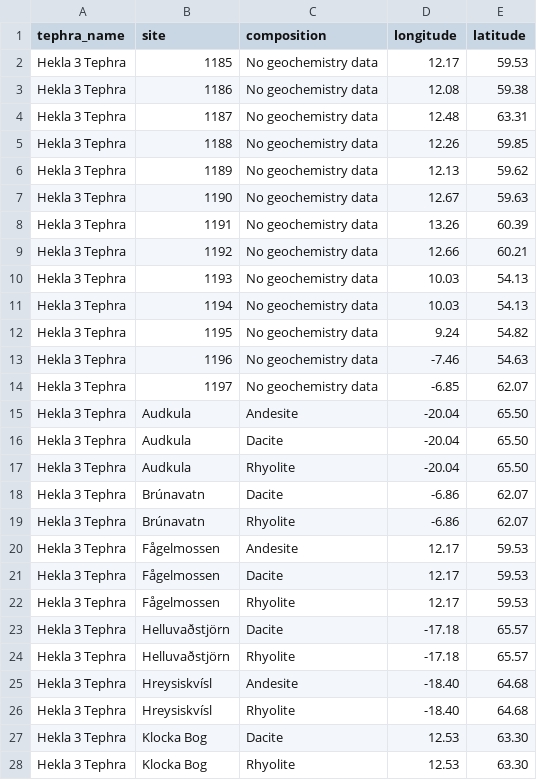
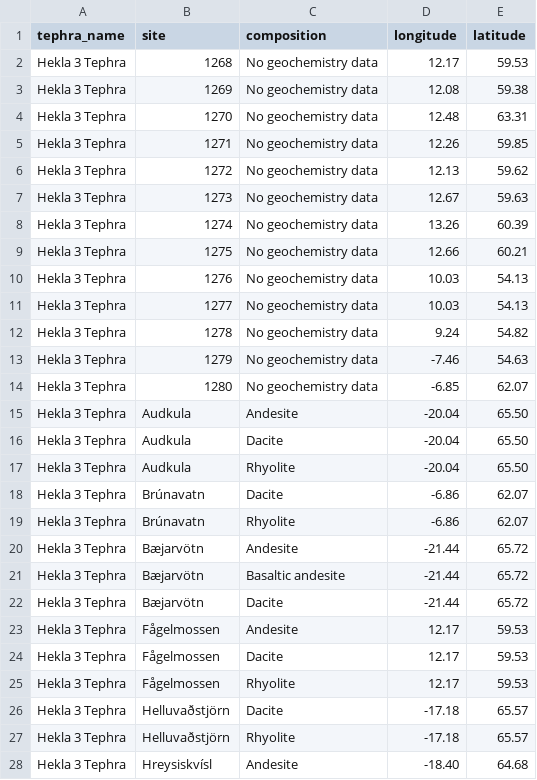
Before and after one commit to volcan01010/hekla3and4_distal_geochemistry, a CSV file: hekla3and4_distal_geochemistry_summary.csv, drawn as a sheet; only a part is shown; the shorter side is filled out with more unchanged rows; the diff covers the shown part only.

```diff
--- a/hekla3and4_distal_geochemistry_summary.csv
+++ b/hekla3and4_distal_geochemistry_summary.csv
@@ -1,15 +1,15 @@
 tephra_name,site,composition,longitude,latitude
-Hekla 3 Tephra,1185,No geochemistry data,12.17,59.53
-Hekla 3 Tephra,1186,No geochemistry data,12.08,59.38
-Hekla 3 Tephra,1187,No geochemistry data,12.48,63.31
-Hekla 3 Tephra,1188,No geochemistry data,12.26,59.85
-Hekla 3 Tephra,1189,No geochemistry data,12.13,59.62
-Hekla 3 Tephra,1190,No geochemistry data,12.67,59.63
-Hekla 3 Tephra,1191,No geochemistry data,13.26,60.39
-Hekla 3 Tephra,1192,No geochemistry data,12.66,60.21
-Hekla 3 Tephra,1193,No geochemistry data,10.03,54.13
-Hekla 3 Tephra,1194,No geochemistry data,10.03,54.13
-Hekla 3 Tephra,1195,No geochemistry data,9.24,54.82
-Hekla 3 Tephra,1196,No geochemistry data,-7.46,54.63
-Hekla 3 Tephra,1197,No geochemistry data,-6.85,62.07
+Hekla 3 Tephra,1268,No geochemistry data,12.17,59.53
+Hekla 3 Tephra,1269,No geochemistry data,12.08,59.38
+Hekla 3 Tephra,1270,No geochemistry data,12.48,63.31
+Hekla 3 Tephra,1271,No geochemistry data,12.26,59.85
+Hekla 3 Tephra,1272,No geochemistry data,12.13,59.62
+Hekla 3 Tephra,1273,No geochemistry data,12.67,59.63
+Hekla 3 Tephra,1274,No geochemistry data,13.26,60.39
+Hekla 3 Tephra,1275,No geochemistry data,12.66,60.21
+Hekla 3 Tephra,1276,No geochemistry data,10.03,54.13
+Hekla 3 Tephra,1277,No geochemistry data,10.03,54.13
+Hekla 3 Tephra,1278,No geochemistry data,9.24,54.82
+Hekla 3 Tephra,1279,No geochemistry data,-7.46,54.63
+Hekla 3 Tephra,1280,No geochemistry data,-6.85,62.07
 Hekla 3 Tephra,Audkula,Andesite,-20.04,65.50
@@ -19,2 +19,5 @@ Hekla 3 Tephra,Brúnavatn,Dacite,-6.86,62.07
 Hekla 3 Tephra,Brúnavatn,Rhyolite,-6.86,62.07
+Hekla 3 Tephra,Bæjarvötn,Andesite,-21.44,65.72
+Hekla 3 Tephra,Bæjarvötn,Basaltic andesite,-21.44,65.72
+Hekla 3 Tephra,Bæjarvötn,Dacite,-21.44,65.72
 Hekla 3 Tephra,Fågelmossen,Andesite,12.17,59.53
```
Also changed, not shown: 3 added rows and 44 edited cells elsewhere in this file, 9 other files.
